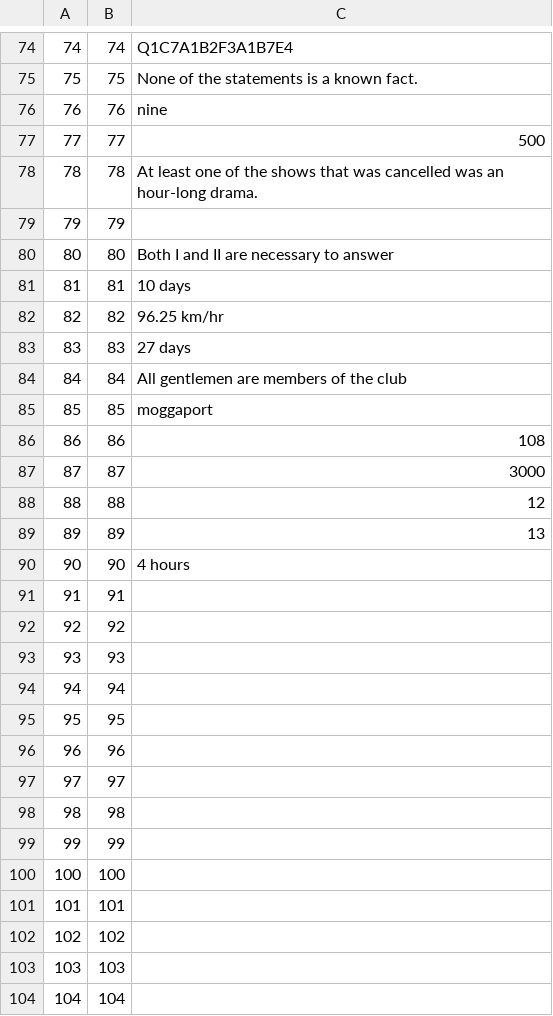
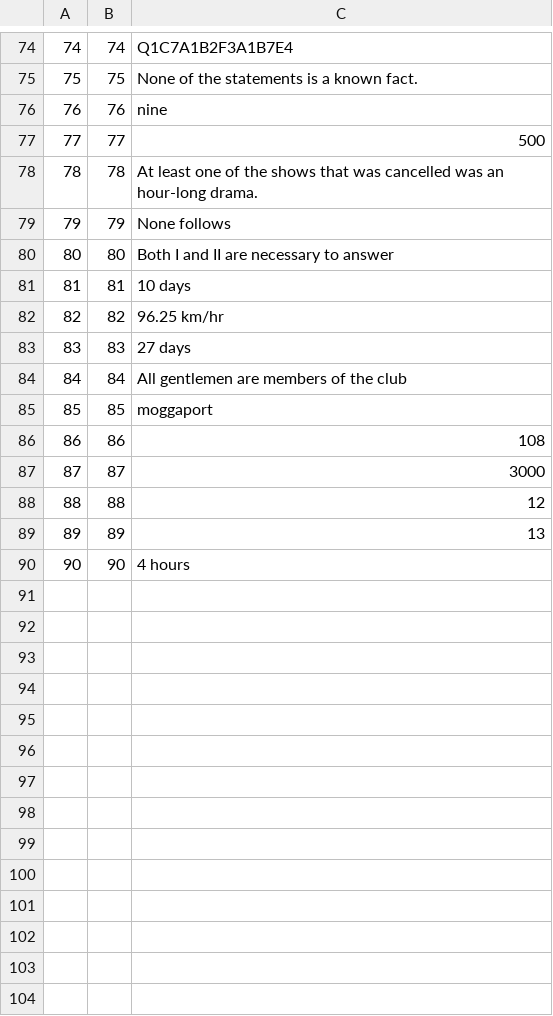
Before and after one commit to poojapauskar/AptitudeTest, a CSV file: answers.csv, drawn as a sheet; only a part is shown, gaps mark what is left out.

```diff
--- a/answers.csv
+++ b/answers.csv
@@ -78,3 +78,3 @@
 78,78,At least one of the shows that was cancelled was an hour-long drama.
-79,79,
+79,79,None follows
 80,80,Both I and II are necessary to answer
@@ -90,15 +90 @@
 90,90,4 hours
-91,91,
-92,92,
-93,93,
-94,94,
-95,95,
-96,96,
-97,97,
-98,98,
-99,99,
-100,100,
-101,101,
-102,102,
-103,103,
-104,104,
```
Also changed, not shown: 1 other file.
